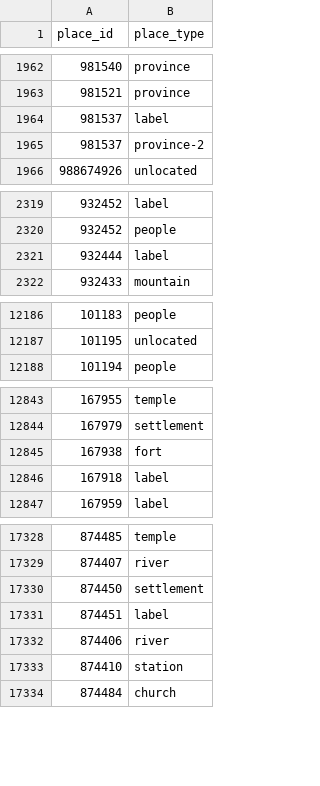
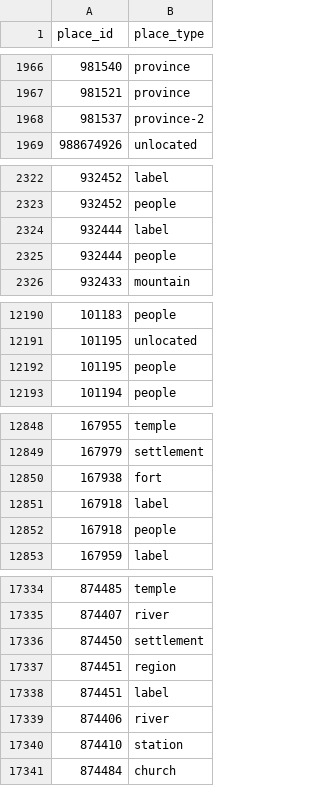
Before and after one commit to isawnyu/pleiades.datasets, a CSV file: data/gis/places_place_types.csv, drawn as a sheet; only a part is shown, gaps mark what is left out; the diff covers the shown part only.

```diff
--- a/data/gis/places_place_types.csv
+++ b/data/gis/places_place_types.csv
@@ -1963,3 +1967,2 @@
 981521,province
-981537,label
 981537,province-2
@@ -2321,2 +2324,3 @@
 932444,label
+932444,people
 932433,mountain
@@ -12187,2 +12191,3 @@
 101195,unlocated
+101195,people
 101194,people
@@ -12846,2 +12851,3 @@
 167918,label
+167918,people
 167959,label
@@ -17330,2 +17336,3 @@
 874450,settlement
+874451,region
 874451,label
```
Also changed, not shown: 22 added rows, 7 removed rows and 10 edited cells elsewhere in this file, 3 other files.
